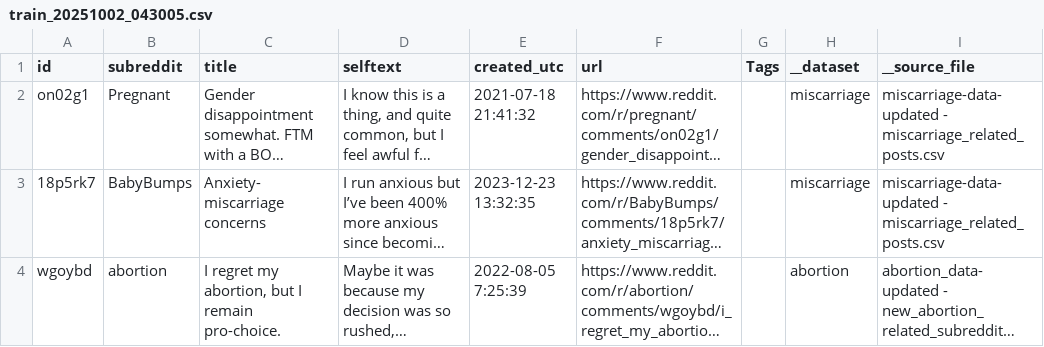
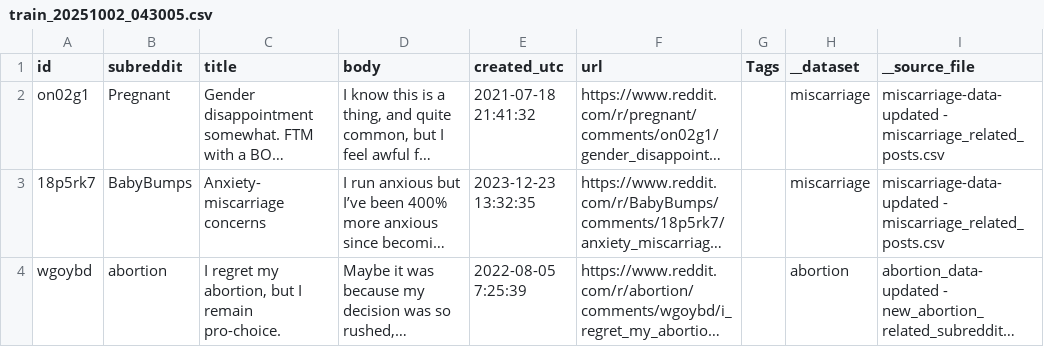
Before and after one commit to ShirleneRose/TriggerWarnings, a CSV file: jupyter-notebooks/training_sets/train_20251002_043005.csv, drawn as a sheet; only a part is shown; long unchanged cells end in …; the diff names each change by its address in the sheet, - before the commit and + after, or states it on an @@ line.

```diff
--- a/jupyter-notebooks/training_sets/train_20251002_043005.csv
+++ b/jupyter-notebooks/training_sets/train_20251002_043005.csv
-D1: selftext
+D1: body
```
Also changed, not shown: jupyter-notebooks/training_sets/train_20251010_022233.csv, 15 other files.
